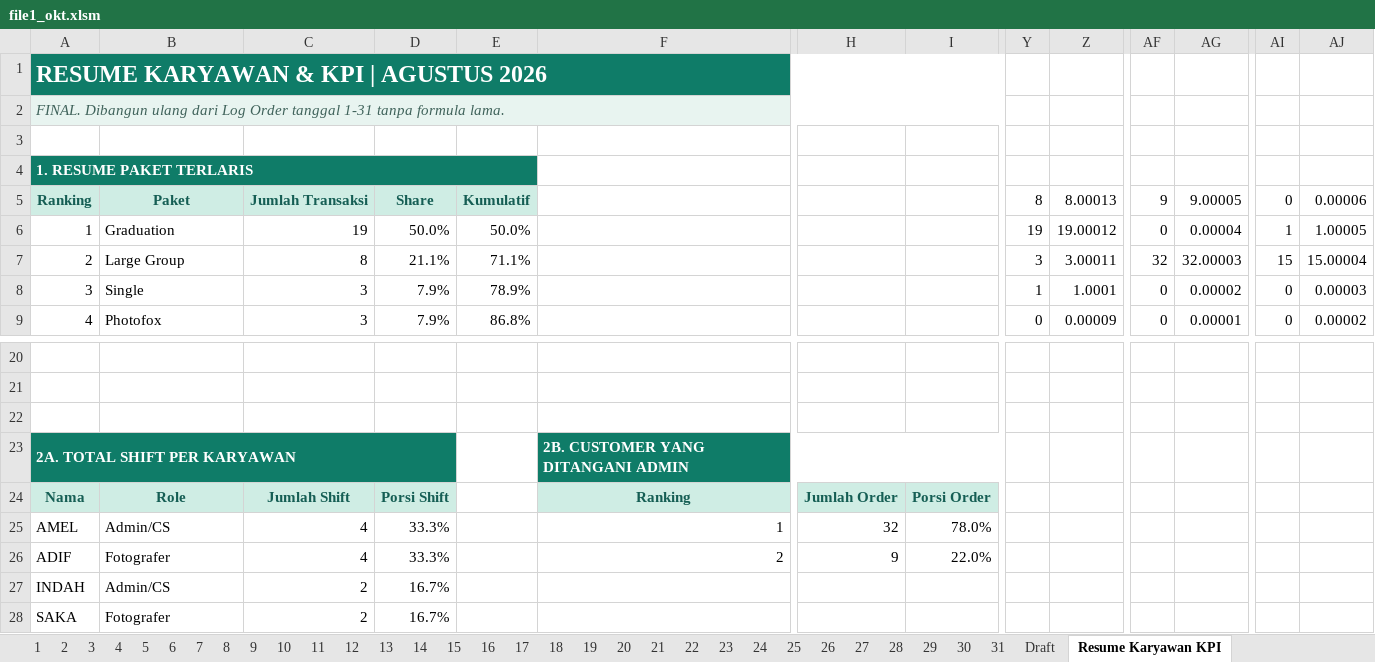
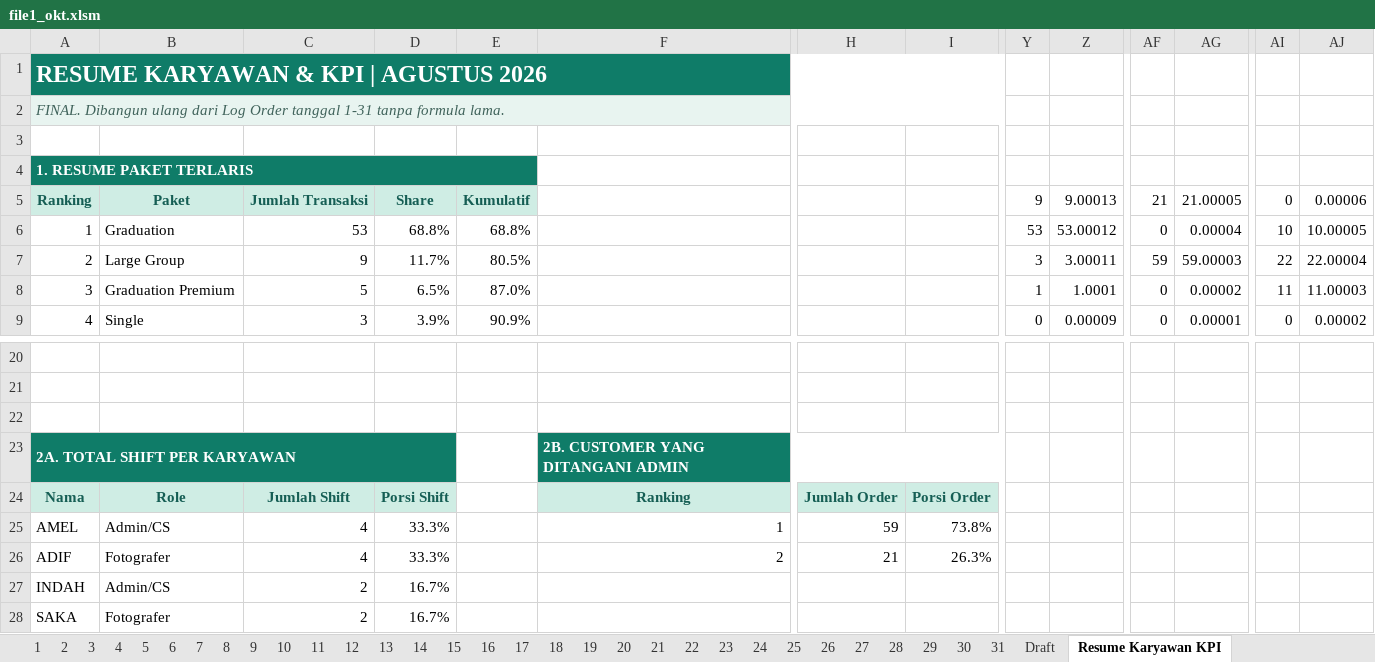
Before and after one commit to whynunuu/FoxeStudio, an Excel workbook: file1_okt.xlsm, sheet Resume Karyawan KPI, drawn as a sheet; only a part is shown, gaps mark what is left out; values as stored, in another font and other column widths than the file's, no borders; charts and pictures and conditional formats not drawn; the diff covers the shown part only; the diff names each change by its address in the sheet, - before the commit and + after, or states it on an @@ line.

```diff
--- a/file1_okt.xlsm (sheet Resume Karyawan KPI)
+++ b/file1_okt.xlsm (sheet Resume Karyawan KPI)
-Y5: 8
+Y5: 9
-Z5: 8.00013
+Z5: 9.00013
-AF5: 9
+AF5: 21
-AG5: 9.00005
+AG5: 21.00005
-C6: 19
+C6: 53
-D6: 50.0%
+D6: 68.8%
-E6: 50.0%
+E6: 68.8%
-Y6: 19
+Y6: 53
-Z6: 19.00012
+Z6: 53.00012
-AI6: 1
+AI6: 10
-AJ6: 1.00005
+AJ6: 10.00005
-C7: 8
+C7: 9
-D7: 21.1%
+D7: 11.7%
-E7: 71.1%
+E7: 80.5%
-AF7: 32
+AF7: 59
-AG7: 32.00003
+AG7: 59.00003
-AI7: 15
+AI7: 22
-AJ7: 15.00004
+AJ7: 22.00004
-B8: Single
+B8: Graduation Premium
-C8: 3
+C8: 5
-D8: 7.9%
+D8: 6.5%
-E8: 78.9%
+E8: 87.0%
-AI8: 0
+AI8: 11
-AJ8: 0.00003
+AJ8: 11.00003
-B9: Photofox
+B9: Single
-D9: 7.9%
+D9: 3.9%
-E9: 86.8%
+E9: 90.9%
-H25: 32
+H25: 59
-I25: 78.0%
+I25: 73.8%
-H26: 9
+H26: 21
-I26: 22.0%
+I26: 26.3%
```
Also changed, not shown: 1 added row, 1 removed row and 26 edited cells elsewhere in this sheet, sheet 4, sheet 31, formulas that keep their value, charts or pictures, file2.xlsx, file2_okt.xlsx, 4 other files.
